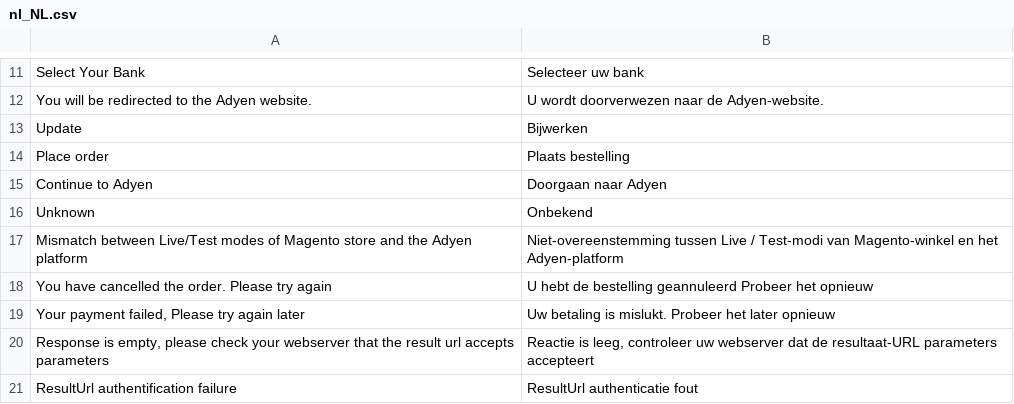
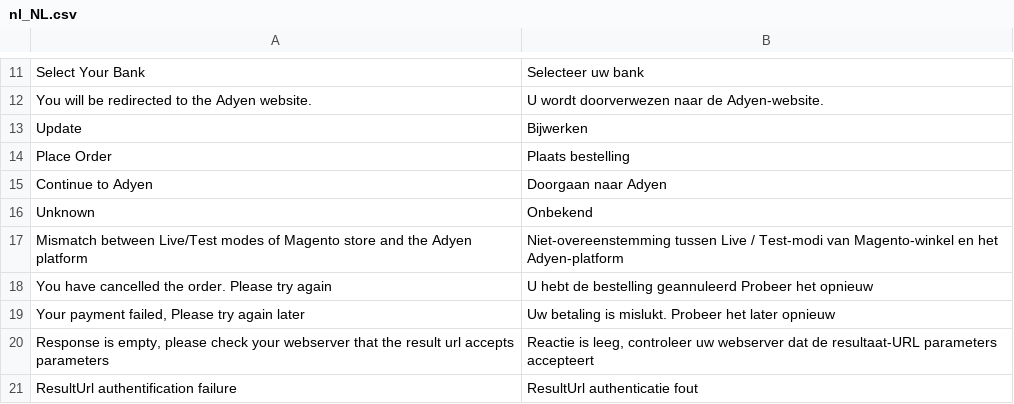
Before and after one commit to tvorexspecialist/m2upjak, a CSV file: i18n/nl_NL.csv, drawn as a sheet; only a part is shown, gaps mark what is left out.

```diff
--- a/i18n/nl_NL.csv
+++ b/i18n/nl_NL.csv
@@ -13,3 +13,3 @@
 "Update","Bijwerken"
-"Place order","Plaats bestelling"
+"Place Order","Plaats bestelling"
 "Continue to Adyen","Doorgaan naar Adyen"
```
Also changed, not shown: i18n/en_US.csv, 1 other file.
